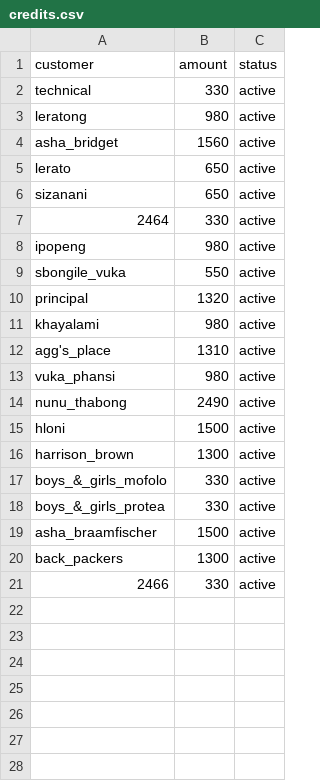
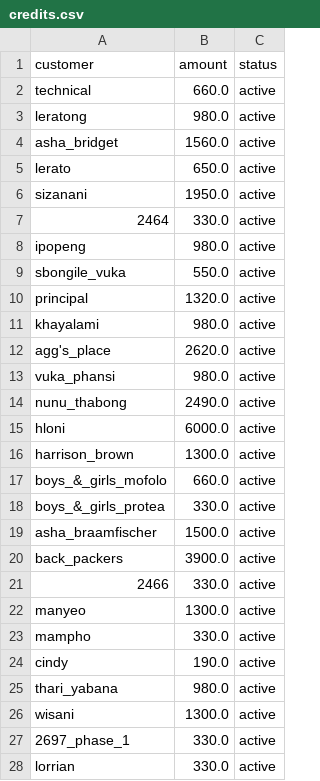
Before and after one commit to nkosana-collab/keep_track, a CSV file: tables/credits.csv, drawn as a sheet; only a part is shown; the diff covers the shown part only.

```diff
--- a/tables/credits.csv
+++ b/tables/credits.csv
@@ -1,21 +1,28 @@
 customer,amount,status
-technical,330,active
-leratong,980,active
-asha_bridget,1560,active
-lerato,650,active
-sizanani,650,active
-2464,330,active
-ipopeng,980,active
-sbongile_vuka,550,active
-principal,1320,active
-khayalami,980,active
-agg's_place,1310,active
-vuka_phansi,980,active
-nunu_thabong,2490,active
-hloni,1500,active
-harrison_brown,1300,active
-boys_&_girls_mofolo,330,active
-boys_&_girls_protea,330,active
-asha_braamfischer,1500,active
-back_packers,1300,active
-2466,330,active
+technical,660.0,active
+leratong,980.0,active
+asha_bridget,1560.0,active
+lerato,650.0,active
+sizanani,1950.0,active
+2464,330.0,active
+ipopeng,980.0,active
+sbongile_vuka,550.0,active
+principal,1320.0,active
+khayalami,980.0,active
+agg's_place,2620.0,active
+vuka_phansi,980.0,active
+nunu_thabong,2490.0,active
+hloni,6000.0,active
+harrison_brown,1300.0,active
+boys_&_girls_mofolo,660.0,active
+boys_&_girls_protea,330.0,active
+asha_braamfischer,1500.0,active
+back_packers,3900.0,active
+2466,330.0,active
+manyeo,1300.0,active
+mampho,330.0,active
+cindy,190.0,active
+thari_yabana,980.0,active
+wisani,1300.0,active
+2697_phase_1,330.0,active
+lorrian,330.0,active
```
Also changed, not shown: 21 added rows elsewhere in this file, 4 other files.
